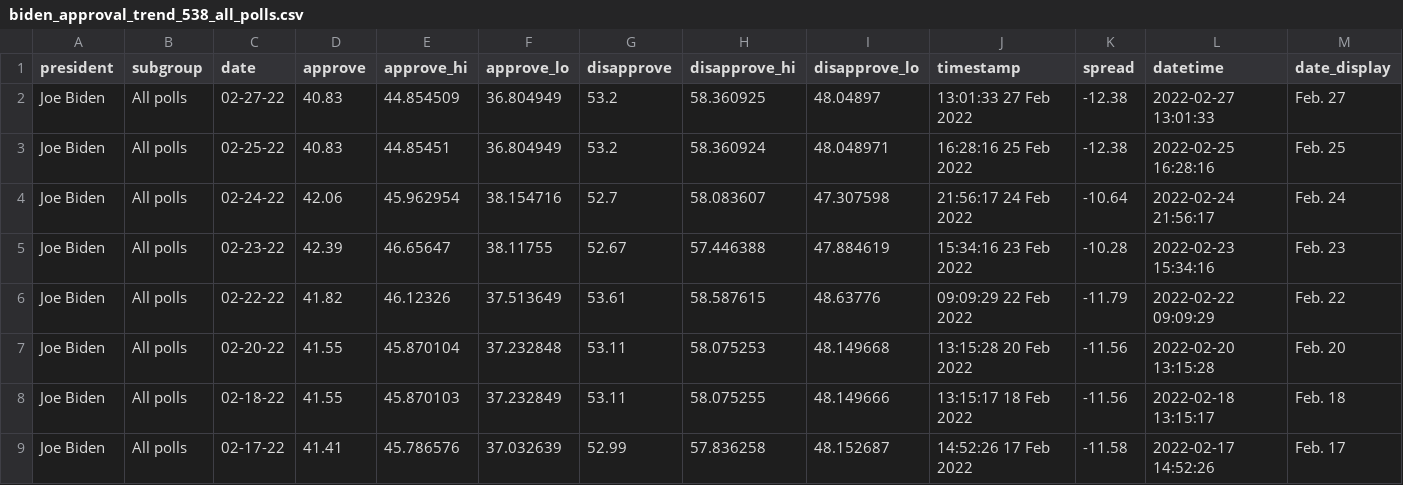
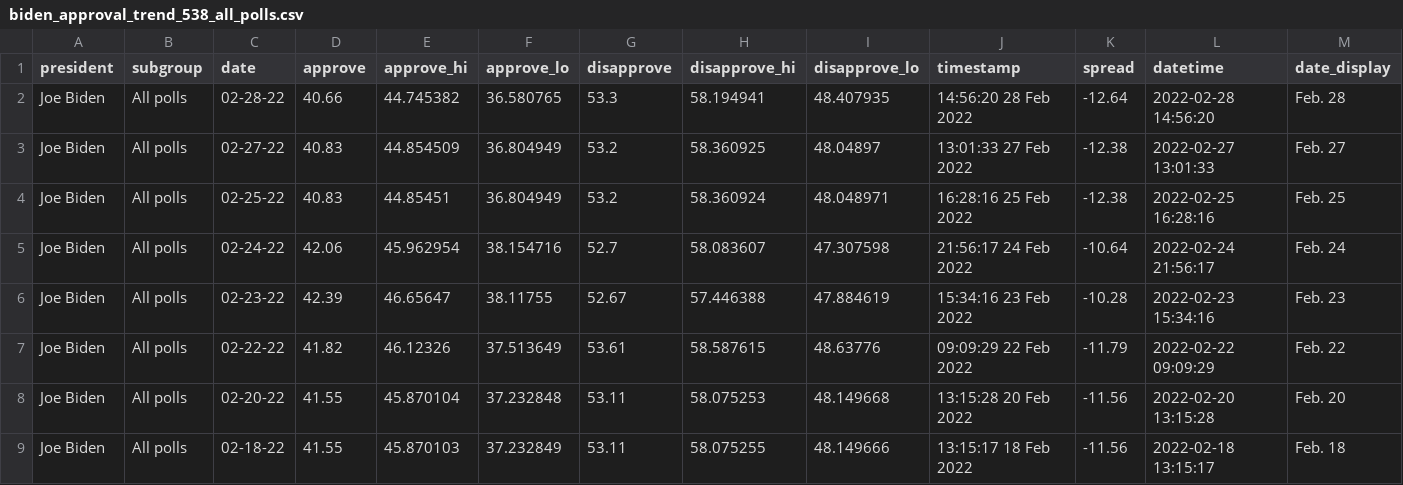
Before and after one commit to stiles/biden-polls, a CSV file: data/processed/biden_approval_trend_538_all_polls.csv, drawn as a sheet; only a part is shown; the shorter side is filled out with more unchanged rows; the diff names each change by its address in the sheet, - before the commit and + after, or states it on an @@ line.

```diff
--- a/data/processed/biden_approval_trend_538_all_polls.csv
+++ b/data/processed/biden_approval_trend_538_all_polls.csv
+row 2: Joe Biden | All polls | 02-28-22 | 40.66 | 44.745382 | 36.580765 | 53.3 | 58.194941 | 48.407935 | 14:56:20 28 Feb 2022 | -12.64 | 2022-02-28 14:56:20 | Feb. 28
```
Also changed, not shown: data/processed/biden_approval_trend_538_adults.csv, data/processed/biden_approval_trend_538_voters.csv, 2 other files.
